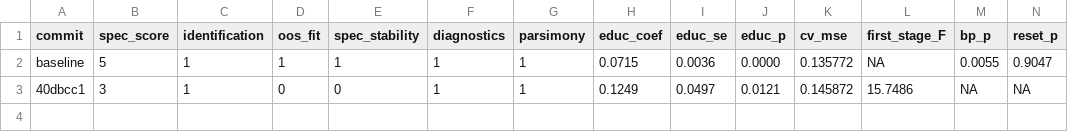
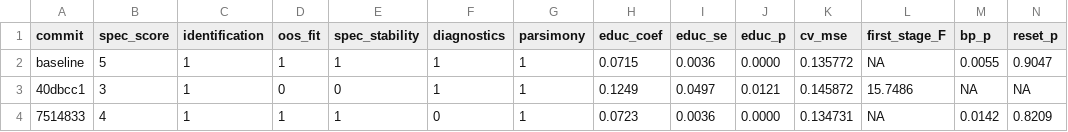
Before and after one commit to WissenY/autoresearch-mincer, a TSV file: results.tsv, drawn as a sheet; only a part is shown; rows hold the shown columns only; the diff names each change by its address in the sheet, - before the commit and + after, or states it on an @@ line.

Commit message:
iter02 discard: region dummies improve CV but VIF=17.2 fails diagnostics

```diff
--- a/results.tsv
+++ b/results.tsv
+row 4: 7514833 | 4 | 1 | 1 | 1 | 0 | 1 | 0.0723 | 0.0036 | 0.0000 | 0.134731 | NA | 0.0142 | 0.8209
```
Also changed, not shown: 1 other file.
